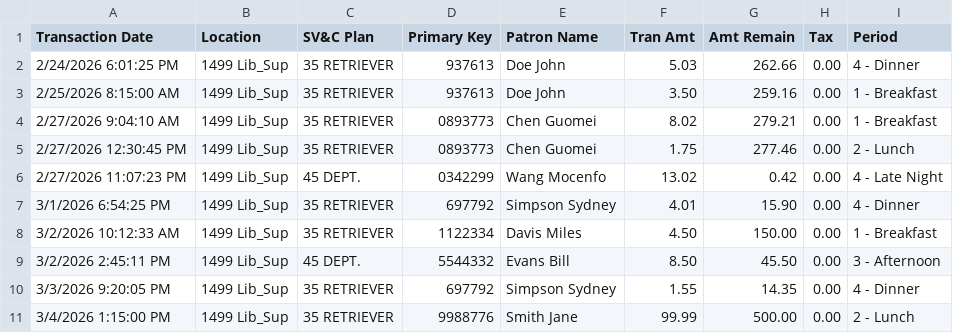
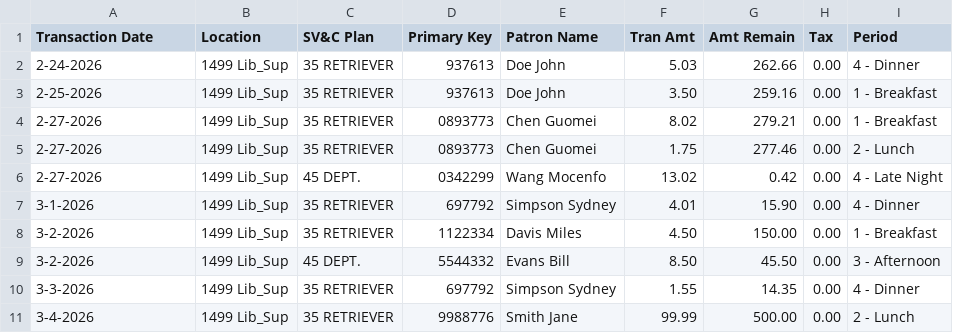
Before and after one commit to nightHawk41/Iterative-Innovations-Project, a CSV file: backend/data/transaction_stream_mock.csv, drawn as a sheet.

```diff
--- a/backend/data/transaction_stream_mock.csv
+++ b/backend/data/transaction_stream_mock.csv
@@ -1,11 +1,11 @@
 Transaction Date,Location,SV&C Plan,Primary Key,Patron Name,Tran Amt,Amt Remain,Tax,Period
-2/24/2026 6:01:25 PM,1499 Lib_Sup,35 RETRIEVER,937613,Doe John,5.03,262.66,0.00,4 - Dinner
-2/25/2026 8:15:00 AM,1499 Lib_Sup,35 RETRIEVER,937613,Doe John,3.50,259.16,0.00,1 - Breakfast
-2/27/2026 9:04:10 AM,1499 Lib_Sup,35 RETRIEVER,0893773,Chen Guomei,8.02,279.21,0.00,1 - Breakfast
-2/27/2026 12:30:45 PM,1499 Lib_Sup,35 RETRIEVER,0893773,Chen Guomei,1.75,277.46,0.00,2 - Lunch
-2/27/2026 11:07:23 PM,1499 Lib_Sup,45 DEPT.,0342299,Wang Mocenfo,13.02,0.42,0.00,4 - Late Night
-3/1/2026 6:54:25 PM,1499 Lib_Sup,35 RETRIEVER,697792,Simpson Sydney,4.01,15.90,0.00,4 - Dinner
-3/2/2026 10:12:33 AM,1499 Lib_Sup,35 RETRIEVER,1122334,Davis Miles,4.50,150.00,0.00,1 - Breakfast
-3/2/2026 2:45:11 PM,1499 Lib_Sup,45 DEPT.,5544332,Evans Bill,8.50,45.50,0.00,3 - Afternoon
-3/3/2026 9:20:05 PM,1499 Lib_Sup,35 RETRIEVER,697792,Simpson Sydney,1.55,14.35,0.00,4 - Dinner
-3/4/2026 1:15:00 PM,1499 Lib_Sup,35 RETRIEVER,9988776,Smith Jane,99.99,500.00,0.00,2 - Lunch
+2-24-2026,1499 Lib_Sup,35 RETRIEVER,937613,Doe John,5.03,262.66,0.00,4 - Dinner
+2-25-2026,1499 Lib_Sup,35 RETRIEVER,937613,Doe John,3.50,259.16,0.00,1 - Breakfast
+2-27-2026,1499 Lib_Sup,35 RETRIEVER,0893773,Chen Guomei,8.02,279.21,0.00,1 - Breakfast
+2-27-2026,1499 Lib_Sup,35 RETRIEVER,0893773,Chen Guomei,1.75,277.46,0.00,2 - Lunch
+2-27-2026,1499 Lib_Sup,45 DEPT.,0342299,Wang Mocenfo,13.02,0.42,0.00,4 - Late Night
+3-1-2026,1499 Lib_Sup,35 RETRIEVER,697792,Simpson Sydney,4.01,15.90,0.00,4 - Dinner
+3-2-2026,1499 Lib_Sup,35 RETRIEVER,1122334,Davis Miles,4.50,150.00,0.00,1 - Breakfast
+3-2-2026,1499 Lib_Sup,45 DEPT.,5544332,Evans Bill,8.50,45.50,0.00,3 - Afternoon
+3-3-2026,1499 Lib_Sup,35 RETRIEVER,697792,Simpson Sydney,1.55,14.35,0.00,4 - Dinner
+3-4-2026,1499 Lib_Sup,35 RETRIEVER,9988776,Smith Jane,99.99,500.00,0.00,2 - Lunch
```
Also changed, not shown: 2 other files.
